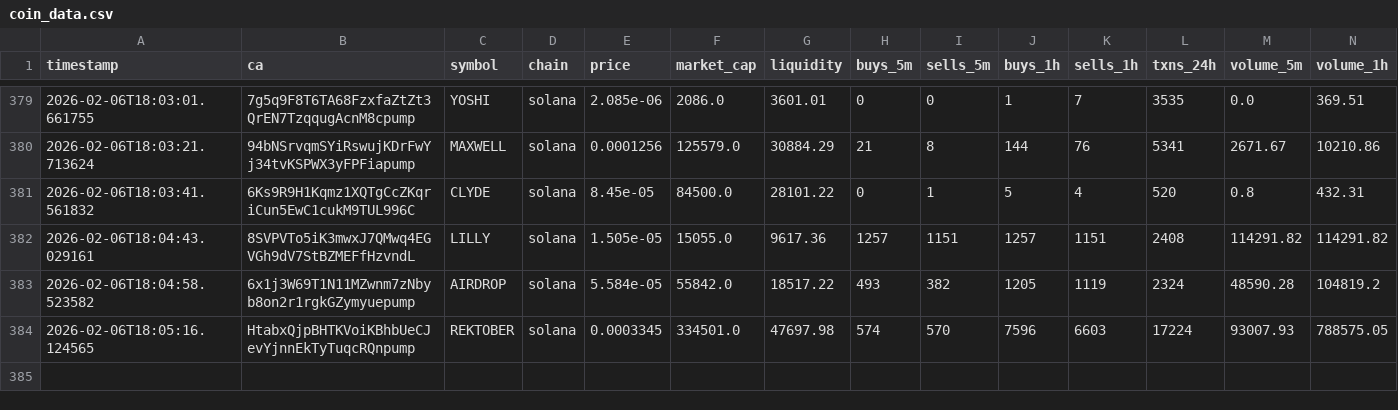
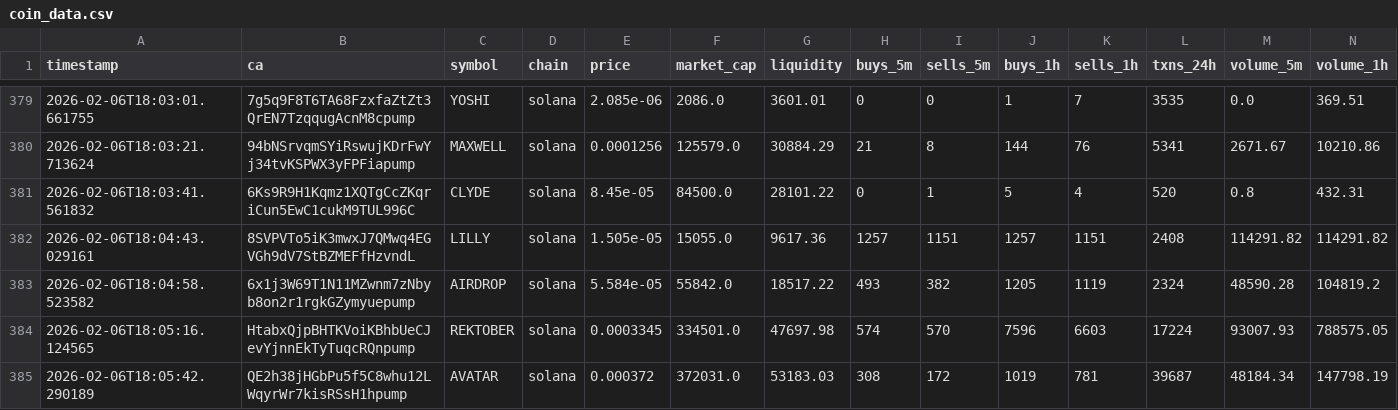
Before and after one commit to chandanm-cpu/meme-trading-tool, a CSV file: coin_data.csv, drawn as a sheet; only a part is shown, gaps mark what is left out; rows hold the shown columns only; the diff names each change by its address in the sheet, - before the commit and + after, or states it on an @@ line.

Commit message:
update data

```diff
--- a/coin_data.csv
+++ b/coin_data.csv
+row 385: 2026-02-06T18:05:42.290189 | QE2h38jHGbPu5f5C8whu12LWqyrWr7kisRSsH1hpump | AVATAR | solana | 0.000372 | 372031.0 | 53183.03 | 308 | 172 | 1019 | 781 | 39687 | 48184.34 | 147798.19
```
